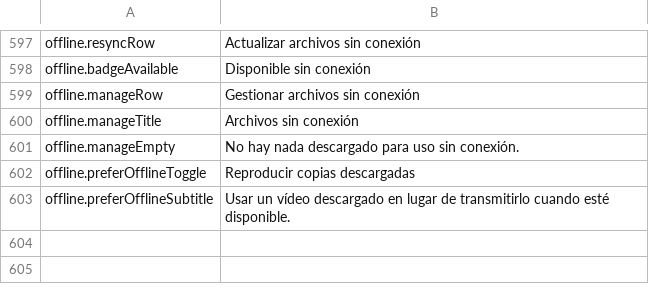
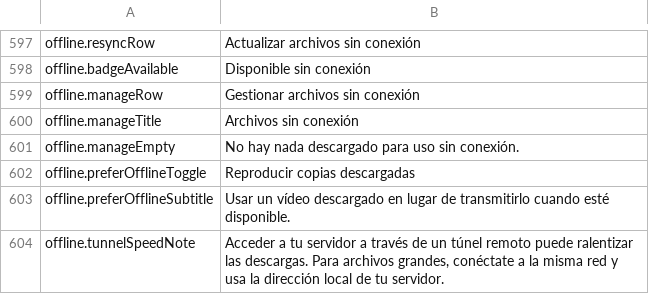
Before and after one commit to PhillipMaizza/NextExplorer-iOS, a TSV file: Packages/Localization/translations/es.tsv, drawn as a sheet; only a part is shown, gaps mark what is left out.

```diff
--- a/Packages/Localization/translations/es.tsv
+++ b/Packages/Localization/translations/es.tsv
@@ -603 +603,2 @@ offline.preferOfflineToggle	Reproducir copias descargadas
 offline.preferOfflineSubtitle	Usar un vídeo descargado en lugar de transmitirlo cuando esté disponible.
+offline.tunnelSpeedNote	Acceder a tu servidor a través de un túnel remoto puede ralentizar las descargas. Para archivos grandes, conéctate a la misma red y usa la dirección local de tu servidor.
```
Also changed, not shown: Packages/Localization/translations/it.tsv, Packages/Localization/translations/ko.tsv, 36 other files.
